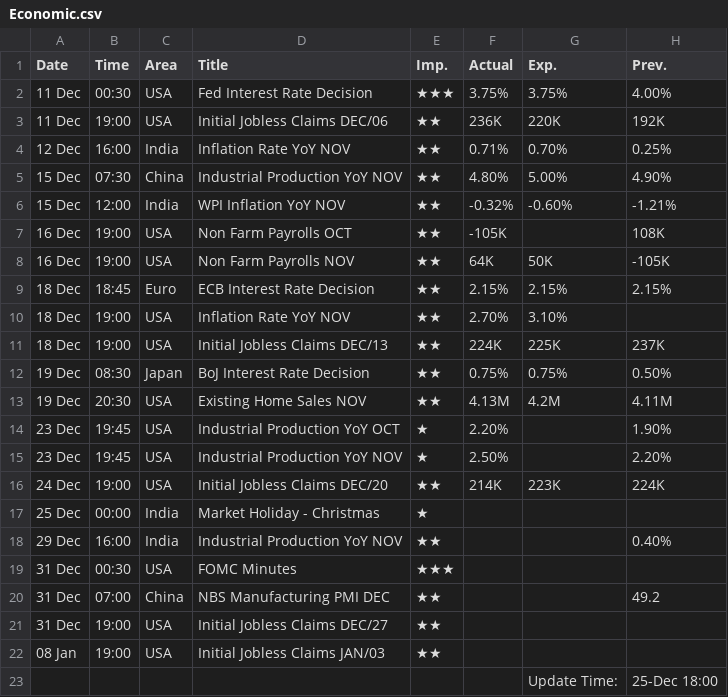
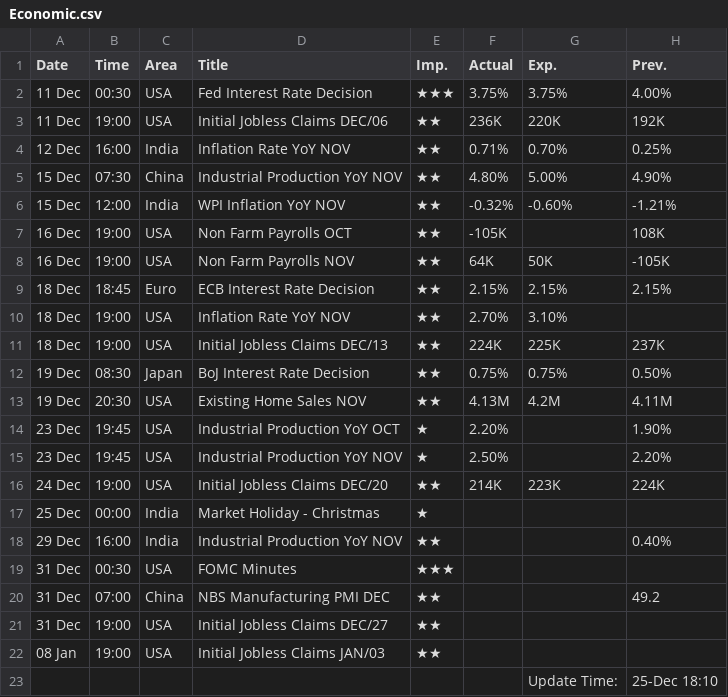
Before and after one commit to saikat-pundit/Index-NAVs, a CSV file: Data/Economic.csv, drawn as a sheet.

```diff
--- a/Data/Economic.csv
+++ b/Data/Economic.csv
@@ -22,2 +22,2 @@ Date,Time,Area,Title,Imp.,Actual,Exp.,Prev.
 08 Jan,19:00,USA,Initial Jobless Claims JAN/03,★★,,,
-,,,,,,Update Time:,25-Dec 18:00
+,,,,,,Update Time:,25-Dec 18:10
```
Also changed, not shown: Data/Cash.csv, Data/GLOBAL_COMMODITIES.csv, 5 other files.
